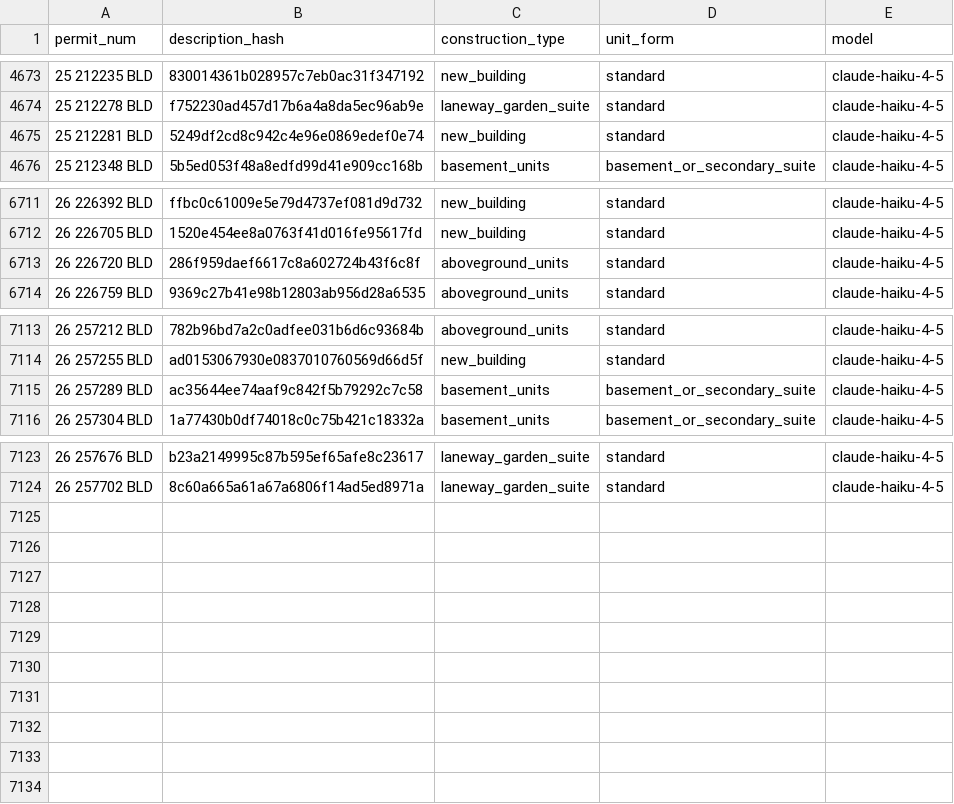
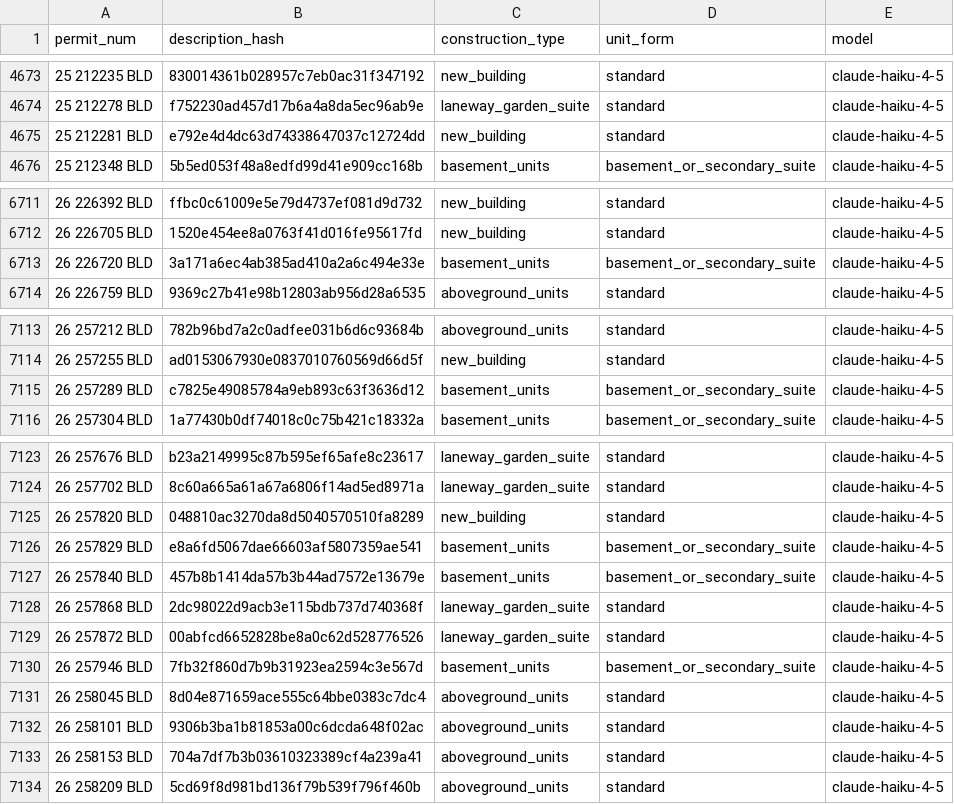
Before and after one commit to zuzubak/to-multiplex-map, a CSV file: dbt/seeds/llm_permit_scope.csv, drawn as a sheet; only a part is shown, gaps mark what is left out.

```diff
--- a/dbt/seeds/llm_permit_scope.csv
+++ b/dbt/seeds/llm_permit_scope.csv
@@ -4674,3 +4674,3 @@ permit_num,description_hash,construction_type,unit_form,model
 25 212278 BLD,f752230ad457d17b6a4a8da5ec96ab9e,laneway_garden_suite,standard,claude-haiku-4-5
-25 212281 BLD,5249df2cd8c942c4e96e0869edef0e74,new_building,standard,claude-haiku-4-5
+25 212281 BLD,e792e4d4dc63d74338647037c12724dd,new_building,standard,claude-haiku-4-5
 25 212348 BLD,5b5ed053f48a8edfd99d41e909cc168b,basement_units,basement_or_secondary_suite,claude-haiku-4-5
@@ -6712,3 +6712,3 @@ permit_num,description_hash,construction_type,unit_form,model
 26 226705 BLD,1520e454ee8a0763f41d016fe95617fd,new_building,standard,claude-haiku-4-5
-26 226720 BLD,286f959daef6617c8a602724b43f6c8f,aboveground_units,standard,claude-haiku-4-5
+26 226720 BLD,3a171a6ec4ab385ad410a2a6c494e33e,basement_units,basement_or_secondary_suite,claude-haiku-4-5
 26 226759 BLD,9369c27b41e98b12803ab956d28a6535,aboveground_units,standard,claude-haiku-4-5
@@ -7114,3 +7114,3 @@ permit_num,description_hash,construction_type,unit_form,model
 26 257255 BLD,ad0153067930e0837010760569d66d5f,new_building,standard,claude-haiku-4-5
-26 257289 BLD,ac35644ee74aaf9c842f5b79292c7c58,basement_units,basement_or_secondary_suite,claude-haiku-4-5
+26 257289 BLD,c7825e49085784a9eb893c63f3636d12,basement_units,basement_or_secondary_suite,claude-haiku-4-5
 26 257304 BLD,1a77430b0df74018c0c75b421c18332a,basement_units,basement_or_secondary_suite,claude-haiku-4-5
@@ -7124 +7124,11 @@ permit_num,description_hash,construction_type,unit_form,model
 26 257702 BLD,8c60a665a61a67a6806f14ad5ed8971a,laneway_garden_suite,standard,claude-haiku-4-5
+26 257820 BLD,048810ac3270da8d5040570510fa8289,new_building,standard,claude-haiku-4-5
+26 257829 BLD,e8a6fd5067dae66603af5807359ae541,basement_units,basement_or_secondary_suite,claude-haiku-4-5
+26 257840 BLD,457b8b1414da57b3b44ad7572e13679e,basement_units,basement_or_secondary_suite,claude-haiku-4-5
+26 257868 BLD,2dc98022d9acb3e115bdb737d740368f,laneway_garden_suite,standard,claude-haiku-4-5
+26 257872 BLD,00abfcd6652828be8a0c62d528776526,laneway_garden_suite,standard,claude-haiku-4-5
+26 257946 BLD,7fb32f860d7b9b31923ea2594c3e567d,basement_units,basement_or_secondary_suite,claude-haiku-4-5
+26 258045 BLD,8d04e871659ace555c64bbe0383c7dc4,aboveground_units,standard,claude-haiku-4-5
+26 258101 BLD,9306b3ba1b81853a00c6dcda648f02ac,aboveground_units,standard,claude-haiku-4-5
+26 258153 BLD,704a7df7b3b03610323389cf4a239a41,aboveground_units,standard,claude-haiku-4-5
+26 258209 BLD,5cd69f8d981bd136f79b539f796f460b,aboveground_units,standard,claude-haiku-4-5
```
Also changed, not shown: 3 other files.
